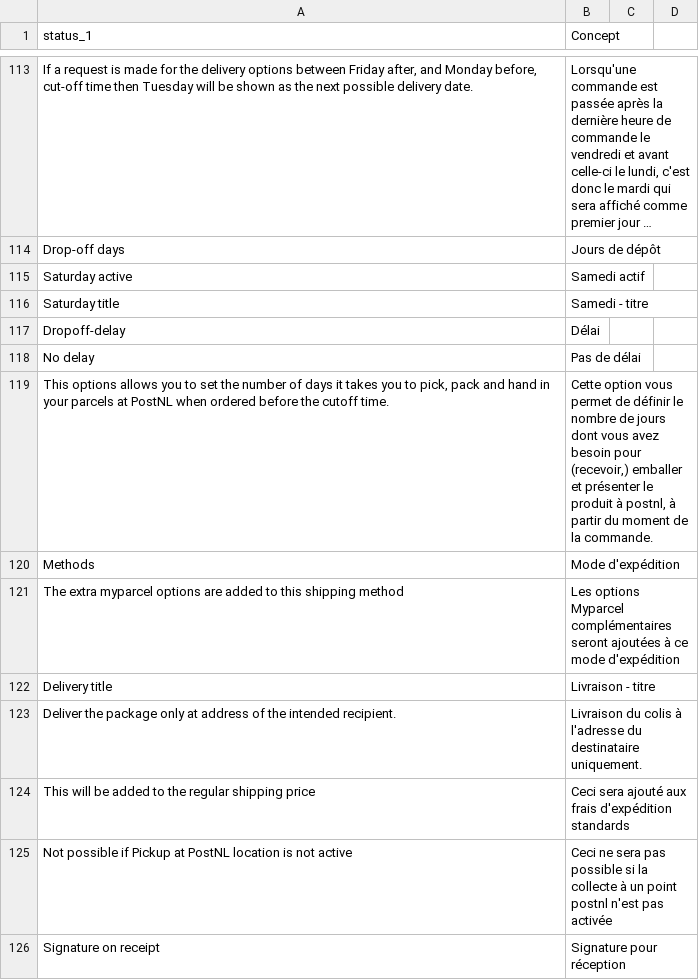
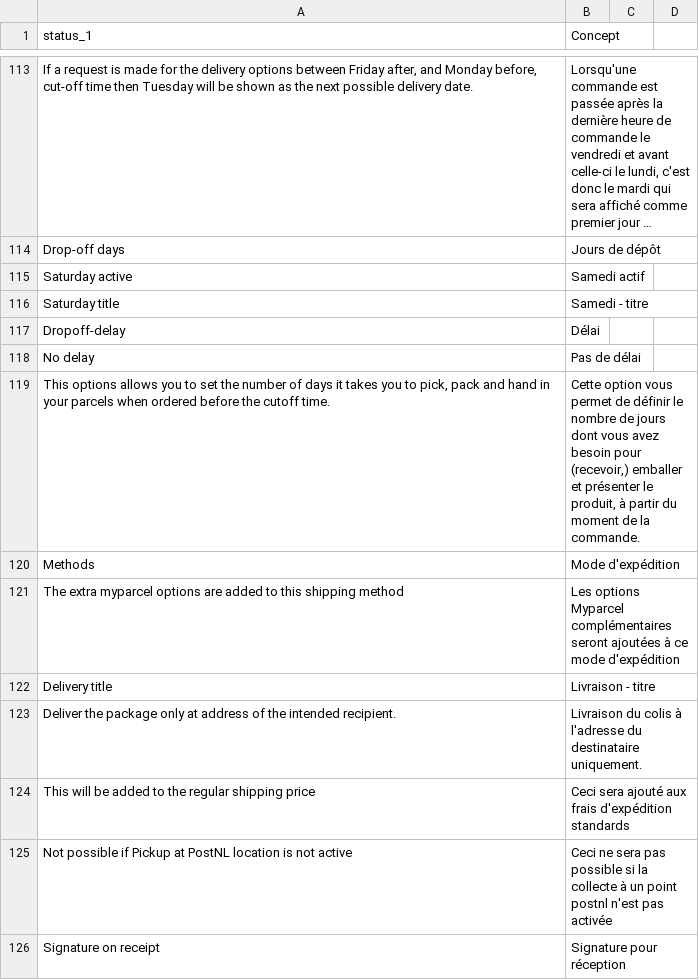
Before and after one commit to myparcelbe/magento, a CSV file: i18n/fr_FR.csv, drawn as a sheet; only a part is shown, gaps mark what is left out; long unchanged cells end in ….

```diff
--- a/i18n/fr_FR.csv
+++ b/i18n/fr_FR.csv
@@ -118,3 +118,3 @@ Dropoff-delay,Délai
 No delay,Pas de délai
-"This options allows you to set the number of days it takes you to pick, pack and hand in your parcels at PostNL when ordered before the cutoff time.","Cette option vous permet de définir le nombre de jours dont vous avez besoin pour (recevoir,) emballer et présenter le produit à postnl, à partir du moment de la commande."
+"This options allows you to set the number of days it takes you to pick, pack and hand in your parcels when ordered before the cutoff time.","Cette option vous permet de définir le nombre de jours dont vous avez besoin pour (recevoir,) emballer et présenter le produit, à partir du moment de la commande."
 Methods,Mode d'expédition
```
Also changed, not shown: i18n/nl_NL.csv, 20 other files.
